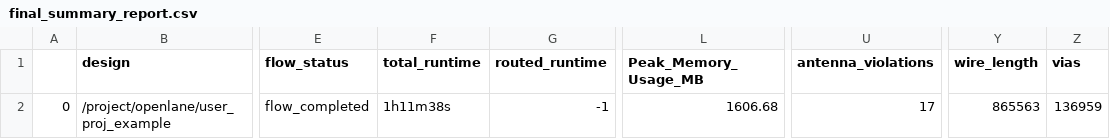
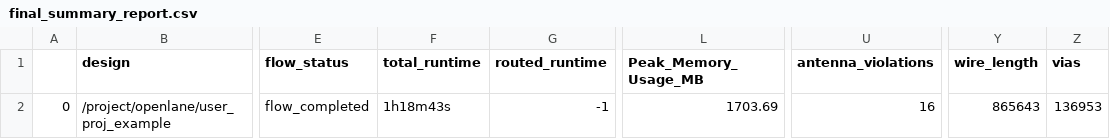
Before and after one commit to manili/vsdmemsoc_mpw3, a CSV file: signoff/user_proj_example/final_summary_report.csv, drawn as a sheet; only a part is shown, gaps mark what is left out; the diff names each change by its address in the sheet, - before the commit and + after, or states it on an @@ line.

```diff
--- a/signoff/user_proj_example/final_summary_report.csv
+++ b/signoff/user_proj_example/final_summary_report.csv
-F2 (total_runtime): 1h11m38s
+F2 (total_runtime): 1h18m43s
-L2 (Peak_Memory_Usage_MB): 1606.68
+L2 (Peak_Memory_Usage_MB): 1703.69
-U2 (antenna_violations): 17
+U2 (antenna_violations): 16
-Y2 (wire_length): 865563
+Y2 (wire_length): 865643
-Z2 (vias): 136959
+Z2 (vias): 136953
```
Also changed, not shown: signoff/user_project_wrapper/final_summary_report.csv, 12 other files.
